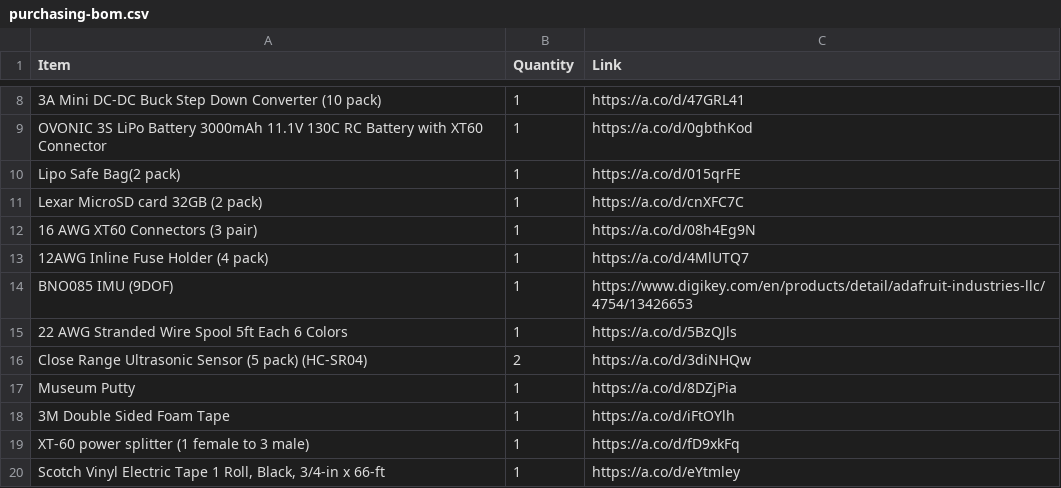
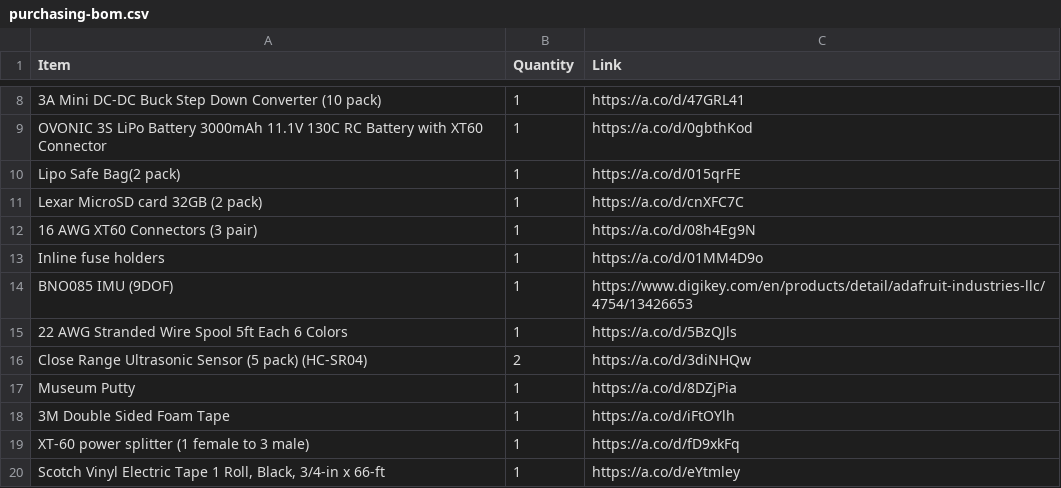
Before and after one commit to Robiswell/Euler_Rover_2026, a CSV file: docs/purchasing-bom.csv, drawn as a sheet; only a part is shown, gaps mark what is left out.

Commit message:
docs: correct fuse holder BOM link

```diff
--- a/docs/purchasing-bom.csv
+++ b/docs/purchasing-bom.csv
@@ -12,3 +12,3 @@ Lexar MicroSD card 32GB (2 pack),1,https://a.co/d/cnXFC7C
 16 AWG XT60 Connectors (3 pair),1,https://a.co/d/08h4Eg9N
-12AWG Inline Fuse Holder (4 pack),1,https://a.co/d/4MlUTQ7
+Inline fuse holders,1,https://a.co/d/01MM4D9o
 BNO085 IMU (9DOF),1,https://www.digikey.com/en/products/detail/adafruit-industries-llc/4754/13426653
```
Also changed, not shown: 1 other file.
